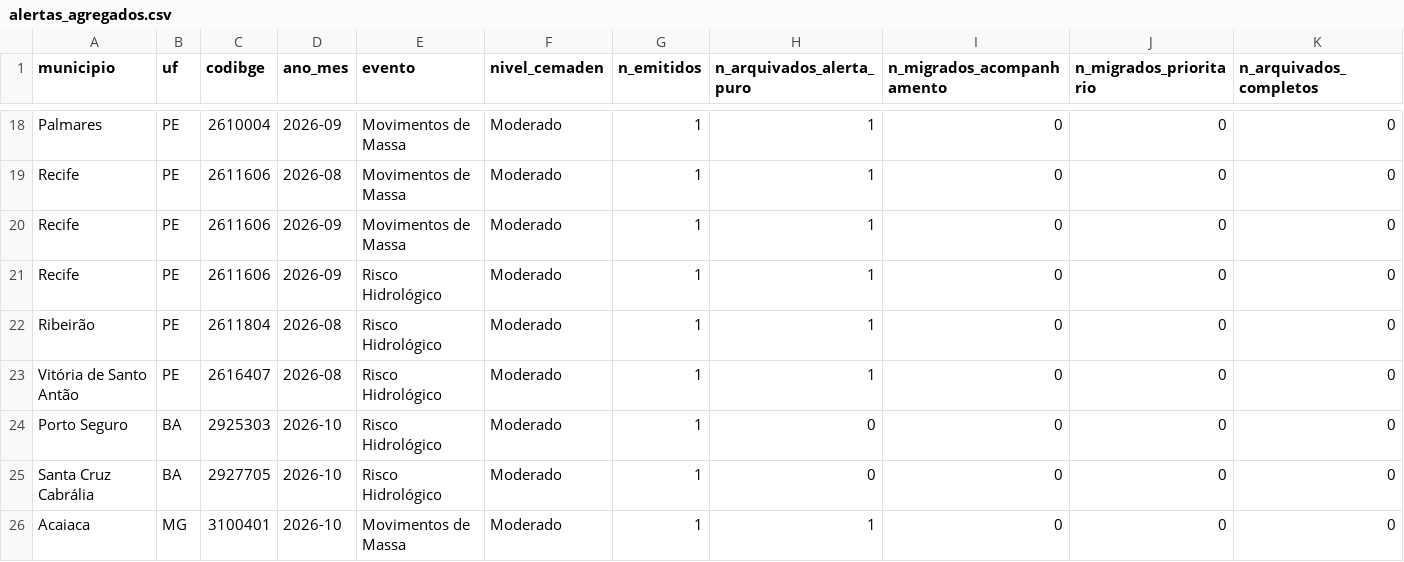
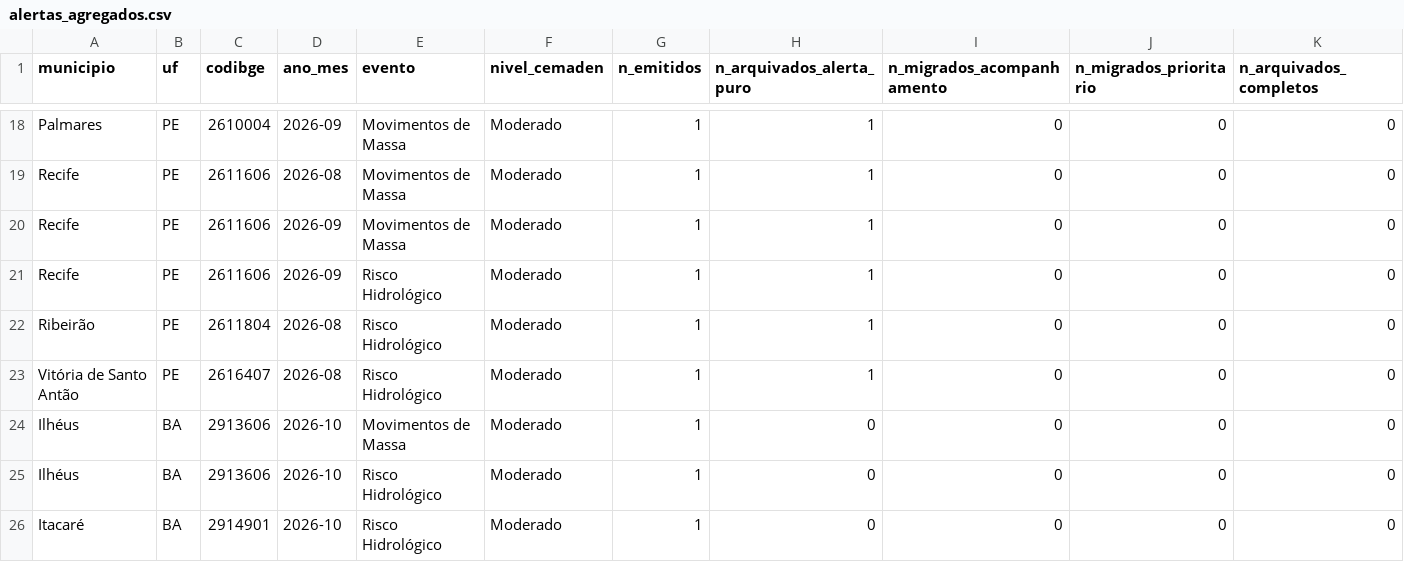
Before and after one commit to alvarocoutinho/crisis-dashboard, a CSV file: src/data/alertas_agregados.csv, drawn as a sheet; only a part is shown, gaps mark what is left out; the shorter side is filled out with more unchanged rows; the diff covers the shown part only; the diff names each change by its address in the sheet, - before the commit and + after, or states it on an @@ line.

```diff
--- a/src/data/alertas_agregados.csv
+++ b/src/data/alertas_agregados.csv
+row 24: Ilhéus | BA | 2913606 | 2026-10 | Movimentos de Massa | Moderado | 1 | 0 | 0 | 0 | 0
+row 25: Ilhéus | BA | 2913606 | 2026-10 | Risco Hidrológico | Moderado | 1 | 0 | 0 | 0 | 0
+row 26: Itacaré | BA | 2914901 | 2026-10 | Risco Hidrológico | Moderado | 1 | 0 | 0 | 0 | 0
```
Also changed, not shown: 2 added rows and 9 edited cells elsewhere in this file, 2 other files.
